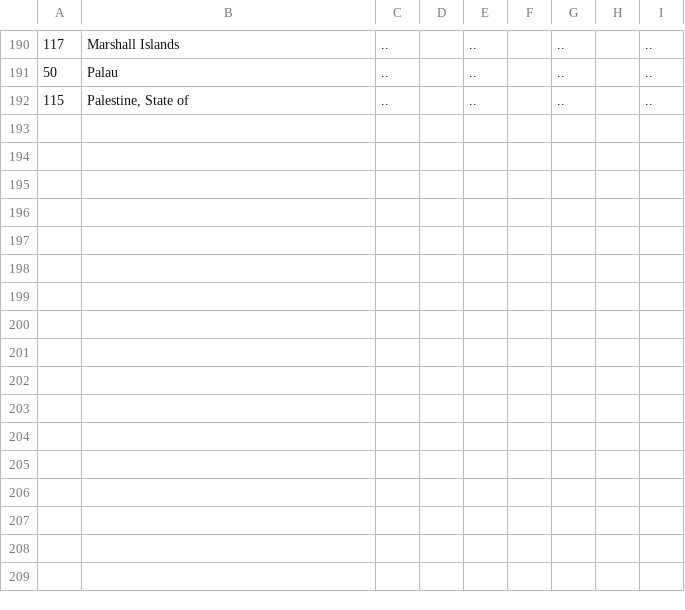
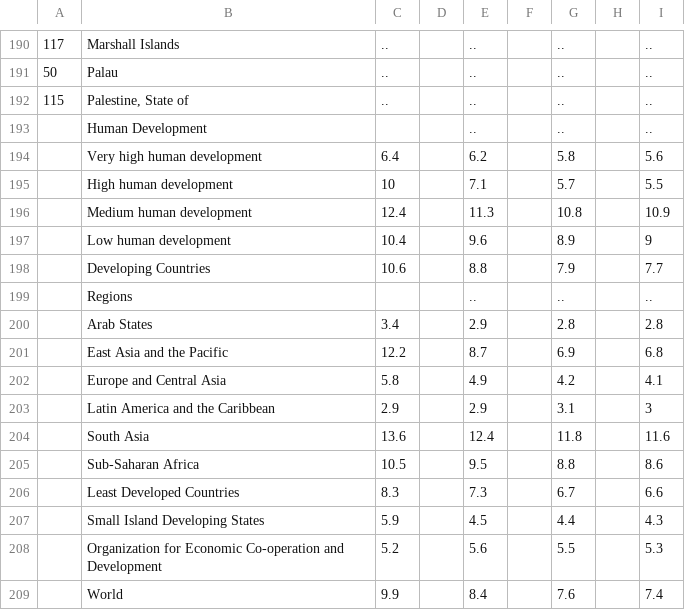
Before and after one commit to magdagucman/programming-for-data, a CSV file: Data Sets/Suicides_female.csv, drawn as a sheet; only a part is shown, gaps mark what is left out; the diff names each change by its address in the sheet, - before the commit and + after, or states it on an @@ line.

Commit message:
Add files via upload

```diff
--- a/Data Sets/Suicides_female.csv
+++ b/Data Sets/Suicides_female.csv
+row 193:  | Human Development |  |  | .. |  | .. |  | ..
+row 194:  | Very high human development | 6.4 |  | 6.2 |  | 5.8 |  | 5.6
+row 195:  | High human development | 10 |  | 7.1 |  | 5.7 |  | 5.5
+row 196:  | Medium human development | 12.4 |  | 11.3 |  | 10.8 |  | 10.9
+row 197:  | Low human development | 10.4 |  | 9.6 |  | 8.9 |  | 9
+row 198:  | Developing Countries | 10.6 |  | 8.8 |  | 7.9 |  | 7.7
+row 199:  | Regions |  |  | .. |  | .. |  | ..
+row 200:  | Arab States | 3.4 |  | 2.9 |  | 2.8 |  | 2.8
+row 201:  | East Asia and the Pacific | 12.2 |  | 8.7 |  | 6.9 |  | 6.8
+row 202:  | Europe and Central Asia | 5.8 |  | 4.9 |  | 4.2 |  | 4.1
+row 203:  | Latin America and the Caribbean | 2.9 |  | 2.9 |  | 3.1 |  | 3
+row 204:  | South Asia | 13.6 |  | 12.4 |  | 11.8 |  | 11.6
+row 205:  | Sub-Saharan Africa | 10.5 |  | 9.5 |  | 8.8 |  | 8.6
+row 206:  | Least Developed Countries | 8.3 |  | 7.3 |  | 6.7 |  | 6.6
+row 207:  | Small Island Developing States | 5.9 |  | 4.5 |  | 4.4 |  | 4.3
+row 208:  | Organization for Economic Co-operation and Development | 5.2 |  | 5.6 |  | 5.5 |  | 5.3
+row 209:  | World | 9.9 |  | 8.4 |  | 7.6 |  | 7.4
```
